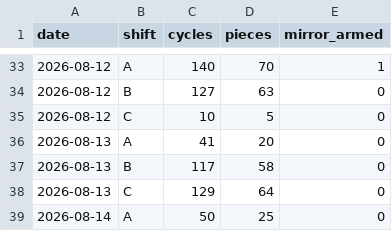
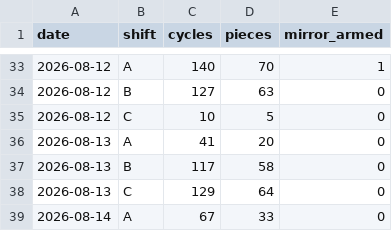
Before and after one commit to ankitkumar-nps/cnc-live-demo, a CSV file: deployments/iot/customer-demo/dashboard/data/PRODUCTION_LEDGER.csv, drawn as a sheet; only a part is shown, gaps mark what is left out.

```diff
--- a/deployments/iot/customer-demo/dashboard/data/PRODUCTION_LEDGER.csv
+++ b/deployments/iot/customer-demo/dashboard/data/PRODUCTION_LEDGER.csv
@@ -38,2 +38,2 @@ date,shift,cycles,pieces,mirror_armed
 2026-08-13,C,129,64,0
-2026-08-14,A,50,25,0
+2026-08-14,A,67,33,0
```
Also changed, not shown: deployments/iot/customer-demo/dashboard/data/PRODUCTION_HOURLY.csv, 1 other file.
